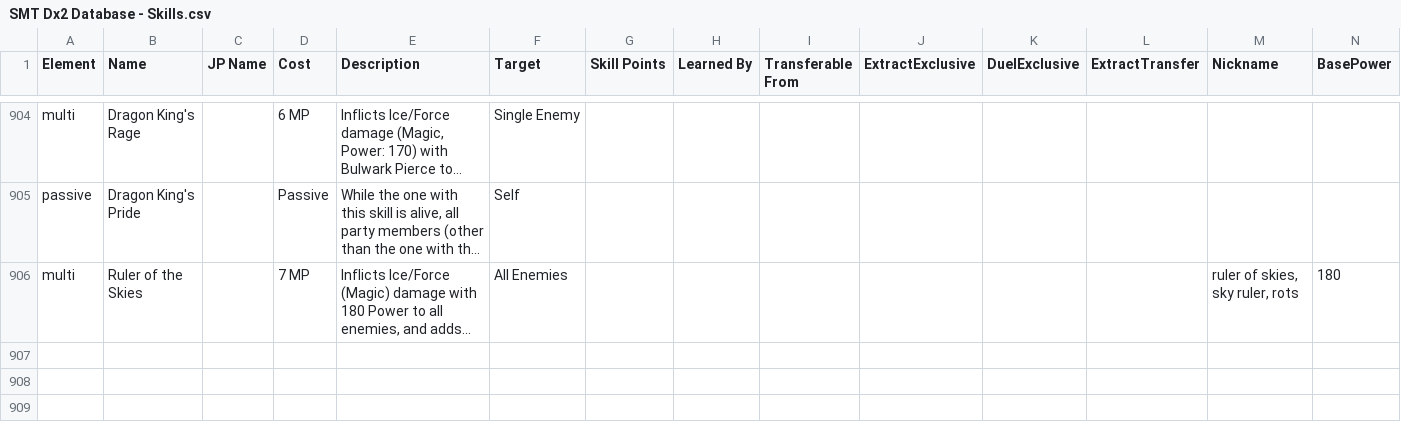
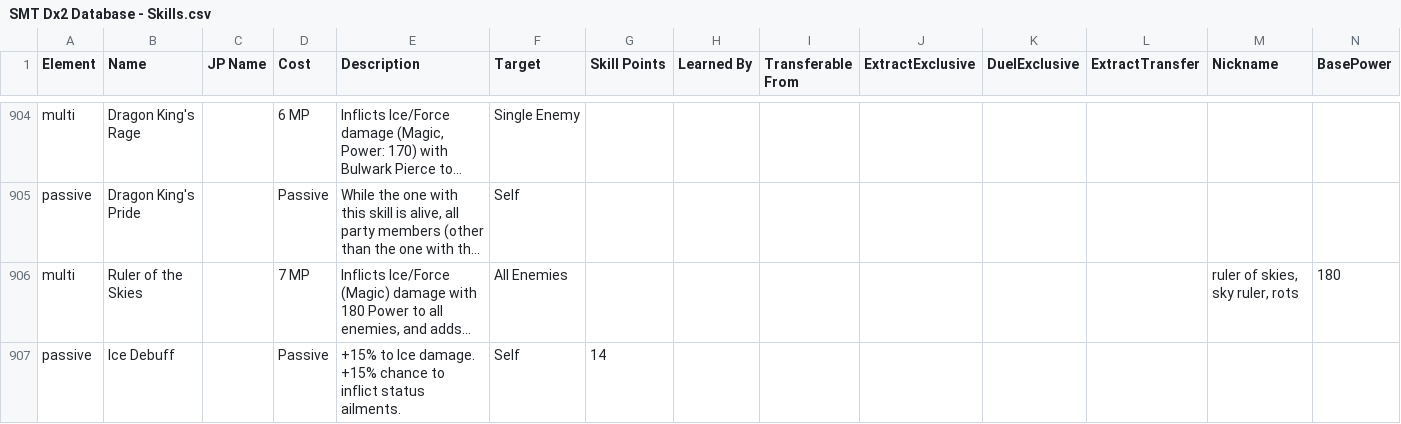
Before and after one commit to Alenael/Dx2DB, a CSV file: csv/SMT Dx2 Database - Skills.csv, drawn as a sheet; only a part is shown, gaps mark what is left out; long unchanged cells end in …; rows hold the shown columns only; the diff names each change by its address in the sheet, - before the commit and + after, or states it on an @@ line.

Commit message:
ice debuff

```diff
--- a/csv/SMT Dx2 Database - Skills.csv
+++ b/csv/SMT Dx2 Database - Skills.csv
+row 907: passive | Ice Debuff |  | Passive | +15% to Ice damage. +15% chance to inflict status ailments. | Self | 14
```
Also changed, not shown: 1 other file.
